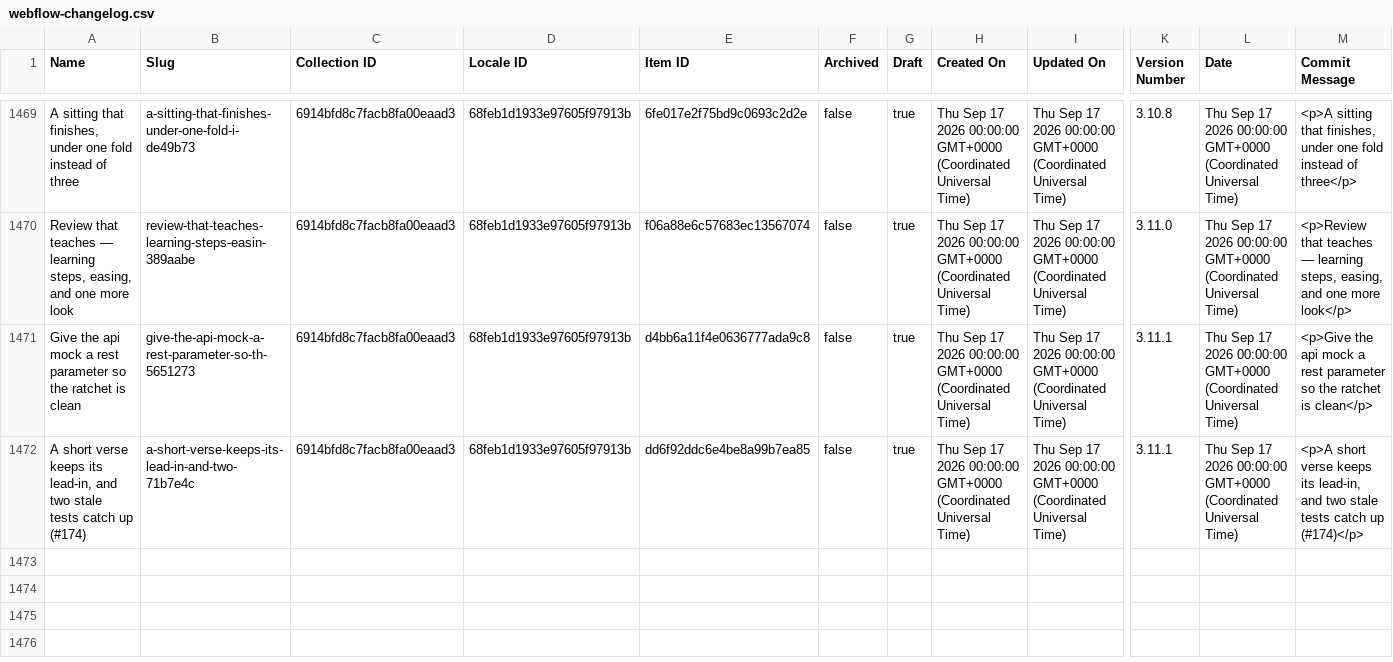
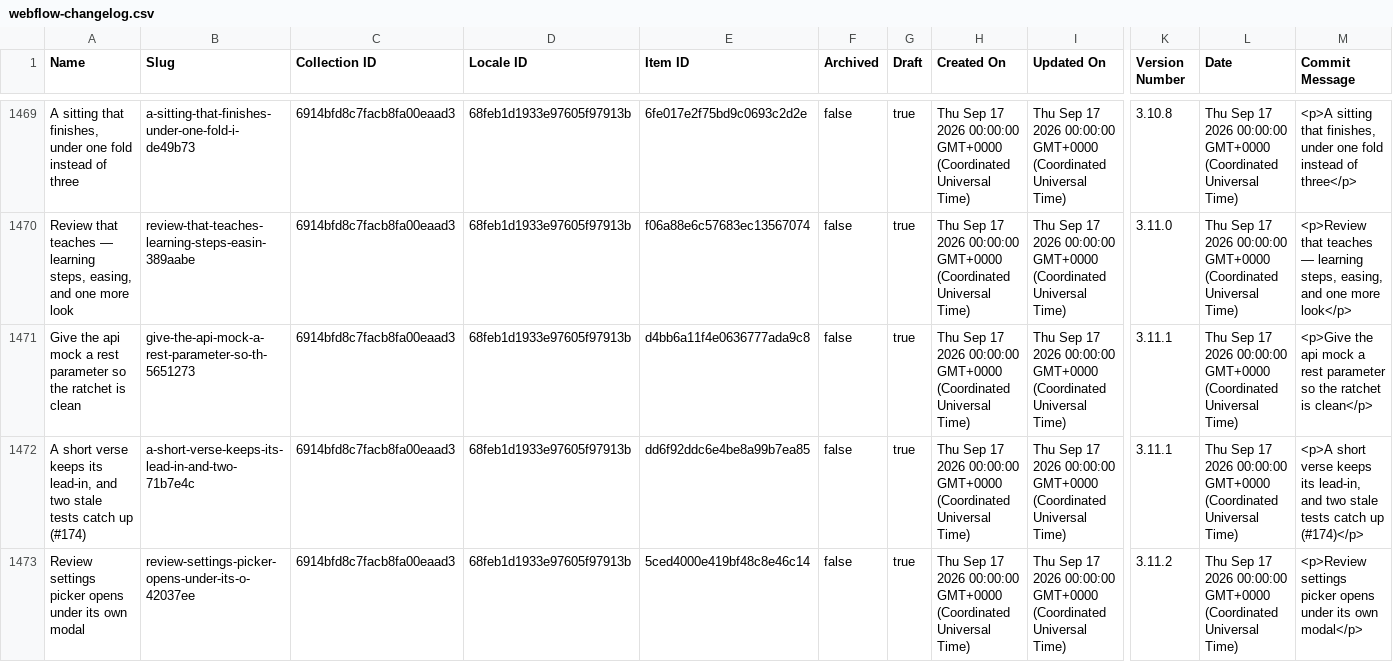
Before and after one commit to harvouscom/harvous.com, a CSV file: data/webflow-changelog.csv, drawn as a sheet; only a part is shown, gaps mark what is left out; rows hold the shown columns only; the diff names each change by its address in the sheet, - before the commit and + after, or states it on an @@ line.

```diff
--- a/data/webflow-changelog.csv
+++ b/data/webflow-changelog.csv
+row 1473: Review settings picker opens under its own modal | review-settings-picker-opens-under-its-o-42037ee | 6914bfd8c7facb8fa00eaad3 | 68feb1d1933e97605f97913b | 5ced4000e419bf48c8e46c14 | false | true | Thu Sep 17 2026 00:00:00 GMT+0000 (Coordinated Universal Time) | Thu Sep 17 2026 00:00:00 GMT+0000 (Coordinated Universal Time) | 3.11.2 | Thu Sep 17 2026 00:00:00 GMT+0000 (Coordinated Universal Time) | <p>Review settings picker opens under its own modal</p>
```
